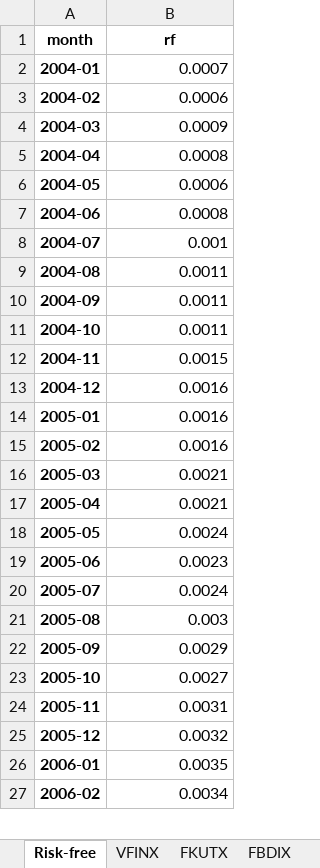
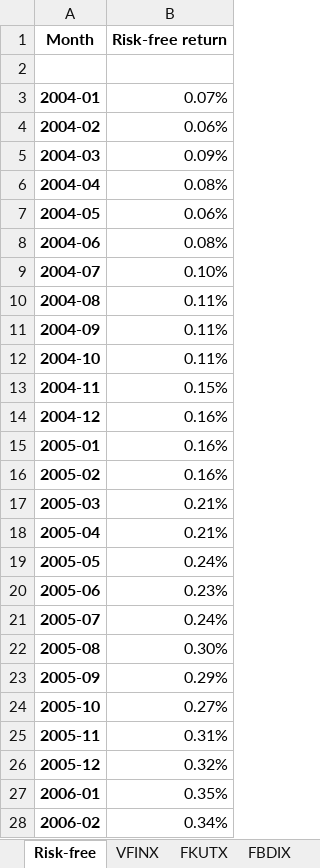
Before and after one commit to wgjm1986/Investments, an Excel workbook: Module 2/Week 6 - Diversification and portfolio optimization/Homework 1 example.xlsx, sheet Risk-free, drawn as a sheet; only a part is shown; values as stored, in another font and other column widths than the file's, no borders; addresses are those after the commit; the diff covers the shown part only; the diff names each change by its address in the sheet, - before the commit and + after, or states it on an @@ line.

```diff
--- a/Module 2/Week 6 - Diversification and portfolio optimization/Homework 1 example.xlsx (sheet Risk-free)
+++ b/Module 2/Week 6 - Diversification and portfolio optimization/Homework 1 example.xlsx (sheet Risk-free)
+row 1: Month | Risk-free return
-row 2: month | rf
+row 2: (empty)
-B3: 0.0007
+B3: 0.07%
-B4: 0.0006
+B4: 0.06%
-B5: 0.0009
+B5: 0.09%
-B6: 0.0008
+B6: 0.08%
-B7: 0.0006
+B7: 0.06%
-B8: 0.0008
+B8: 0.08%
-B9: 0.001
+B9: 0.10%
-B10:B12: 0.0011
+B10:B12: 0.11%
-B13: 0.0015
+B13: 0.15%
-B14:B16: 0.0016
+B14:B16: 0.16%
-B17:B18: 0.0021
+B17:B18: 0.21%
-B19: 0.0024
+B19: 0.24%
-B20: 0.0023
+B20: 0.23%
-B21: 0.0024
+B21: 0.24%
-B22: 0.003
+B22: 0.30%
-B23: 0.0029
+B23: 0.29%
-B24: 0.0027
+B24: 0.27%
-B25: 0.0031
+B25: 0.31%
-B26: 0.0032
+B26: 0.32%
-B27: 0.0035
+B27: 0.35%
-B28: 0.0034
+B28: 0.34%
```
Also changed, not shown: 214 edited cells elsewhere in this sheet, sheet FKUTX, sheet VFINX, sheet FBDIX, other sheet tabs, charts or pictures, 2 other files.
